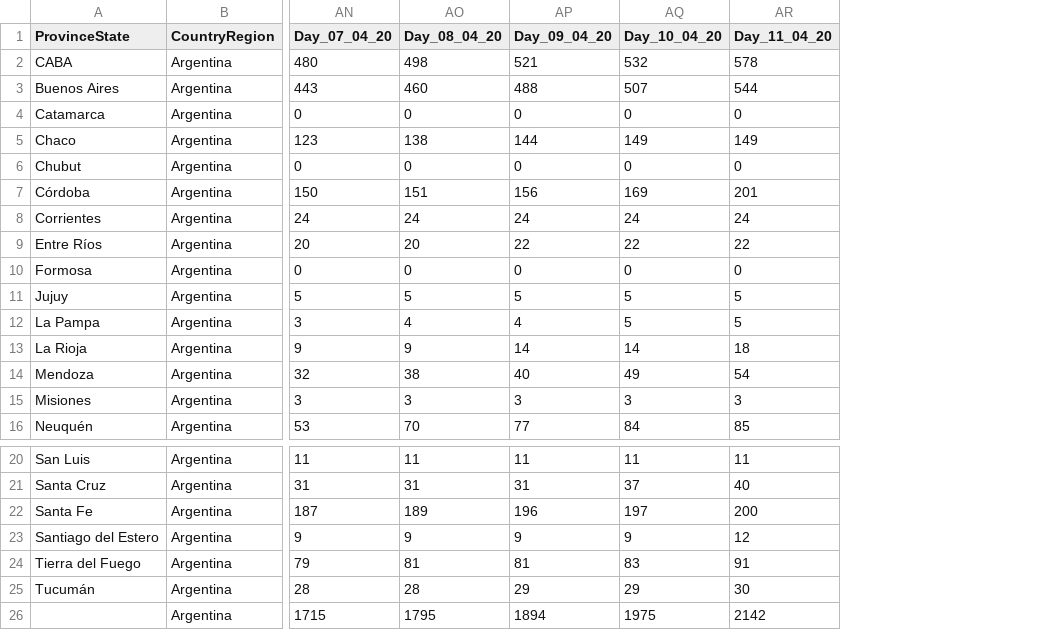
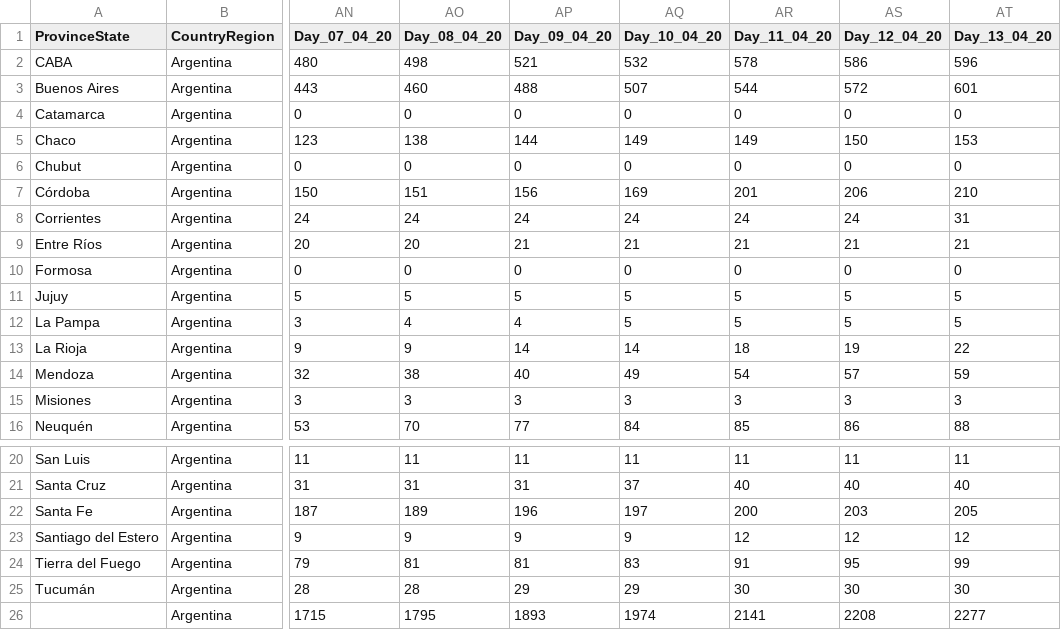
Before and after one commit to rodralez/covid-19, a CSV file: csv/time_series_covid19_confirmed_ARG.csv, drawn as a sheet; only a part is shown, gaps mark what is left out; the diff names each change by its address in the sheet, - before the commit and + after, or states it on an @@ line.

```diff
--- a/csv/time_series_covid19_confirmed_ARG.csv
+++ b/csv/time_series_covid19_confirmed_ARG.csv
+column AS (Day_12_04_20), rows 2-16: 586 | 572 | 0 | 150 | 0 | 206 | 24 | 21 | 0 | 5 | 5 | 19 | 57 | 3 | 86; rows 20-26: 11 | 40 | 203 | 12 | 95 | 30 | 2208
+column AT (Day_13_04_20), rows 2-16: 596 | 601 | 0 | 153 | 0 | 210 | 31 | 21 | 0 | 5 | 5 | 22 | 59 | 3 | 88; rows 20-26: 11 | 40 | 205 | 12 | 99 | 30 | 2277
-AP9 (Day_09_04_20): 22
+AP9 (Day_09_04_20): 21
-AQ9 (Day_10_04_20): 22
+AQ9 (Day_10_04_20): 21
-AR9 (Day_11_04_20): 22
+AR9 (Day_11_04_20): 21
-AP26 (Day_09_04_20): 1894
+AP26 (Day_09_04_20): 1893
-AQ26 (Day_10_04_20): 1975
+AQ26 (Day_10_04_20): 1974
-AR26 (Day_11_04_20): 2142
+AR26 (Day_11_04_20): 2141
```
Also changed, not shown: csv/Argentina_covid-19_reported_08-Apr-2020.csv, csv/Argentina_covid-19_reported_12-Apr-2020.csv, 9 other files.
